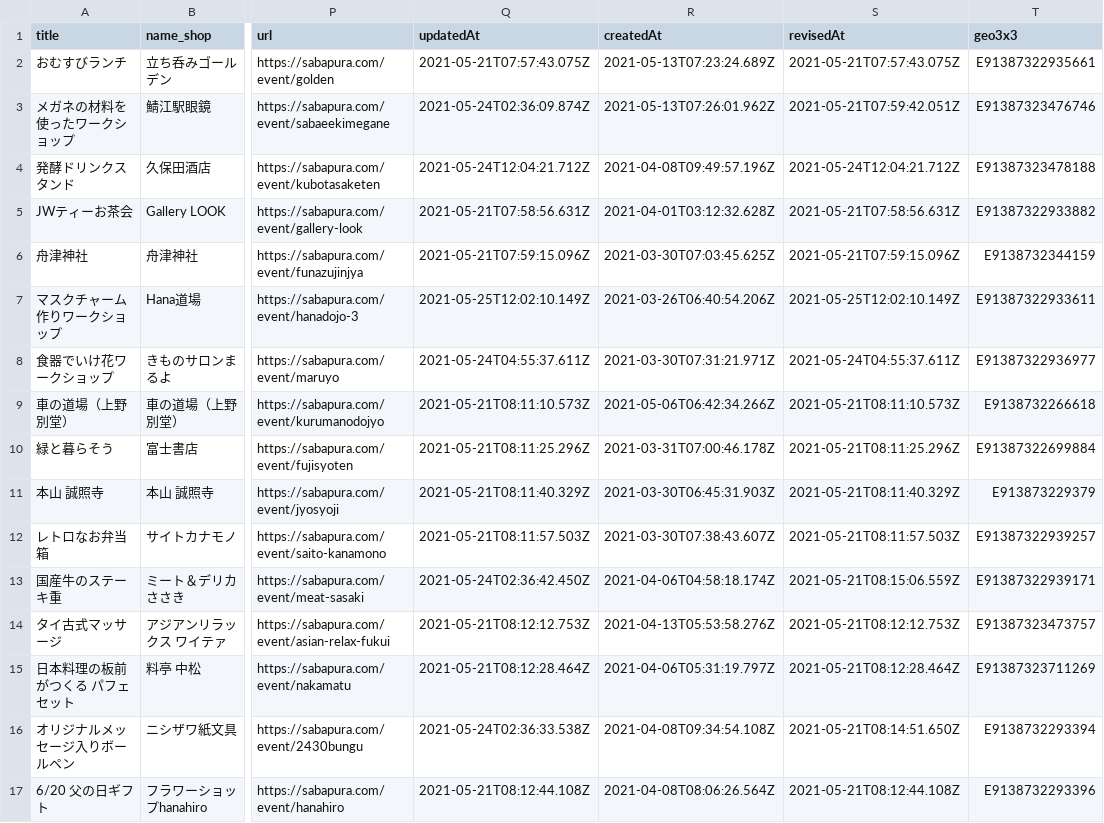
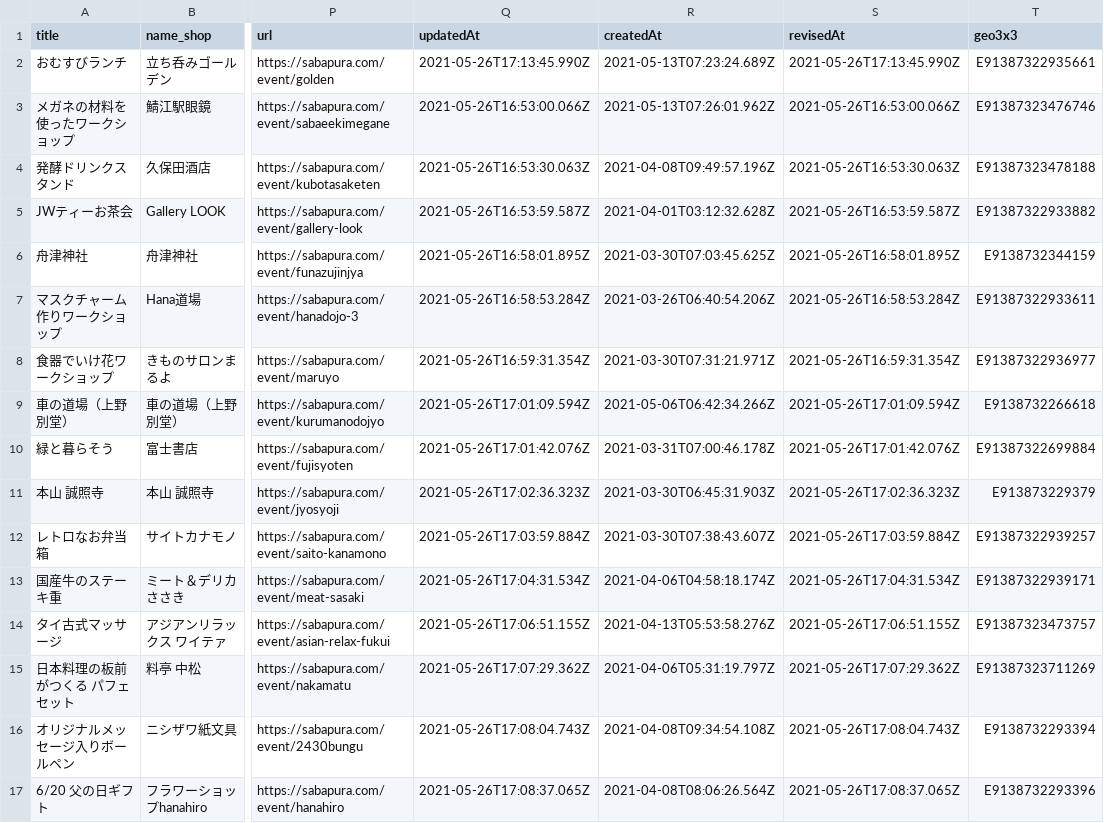
Before and after one commit to code4sabae/sabapura-map, a CSV file: events.csv, drawn as a sheet; only a part is shown, gaps mark what is left out; the diff covers the shown part only; the diff names each change by its address in the sheet, - before the commit and + after, or states it on an @@ line.

```diff
--- a/events.csv
+++ b/events.csv
-Q2 (updatedAt): 2021-05-21T07:57:43.075Z
+Q2 (updatedAt): 2021-05-26T17:13:45.990Z
-S2 (revisedAt): 2021-05-21T07:57:43.075Z
+S2 (revisedAt): 2021-05-26T17:13:45.990Z
-Q3 (updatedAt): 2021-05-24T02:36:09.874Z
+Q3 (updatedAt): 2021-05-26T16:53:00.066Z
-S3 (revisedAt): 2021-05-21T07:59:42.051Z
+S3 (revisedAt): 2021-05-26T16:53:00.066Z
-Q4 (updatedAt): 2021-05-24T12:04:21.712Z
+Q4 (updatedAt): 2021-05-26T16:53:30.063Z
-S4 (revisedAt): 2021-05-24T12:04:21.712Z
+S4 (revisedAt): 2021-05-26T16:53:30.063Z
-Q5 (updatedAt): 2021-05-21T07:58:56.631Z
+Q5 (updatedAt): 2021-05-26T16:53:59.587Z
-S5 (revisedAt): 2021-05-21T07:58:56.631Z
+S5 (revisedAt): 2021-05-26T16:53:59.587Z
-Q6 (updatedAt): 2021-05-21T07:59:15.096Z
+Q6 (updatedAt): 2021-05-26T16:58:01.895Z
-S6 (revisedAt): 2021-05-21T07:59:15.096Z
+S6 (revisedAt): 2021-05-26T16:58:01.895Z
-Q7 (updatedAt): 2021-05-25T12:02:10.149Z
+Q7 (updatedAt): 2021-05-26T16:58:53.284Z
-S7 (revisedAt): 2021-05-25T12:02:10.149Z
+S7 (revisedAt): 2021-05-26T16:58:53.284Z
-Q8 (updatedAt): 2021-05-24T04:55:37.611Z
+Q8 (updatedAt): 2021-05-26T16:59:31.354Z
-S8 (revisedAt): 2021-05-24T04:55:37.611Z
+S8 (revisedAt): 2021-05-26T16:59:31.354Z
-Q9 (updatedAt): 2021-05-21T08:11:10.573Z
+Q9 (updatedAt): 2021-05-26T17:01:09.594Z
-S9 (revisedAt): 2021-05-21T08:11:10.573Z
+S9 (revisedAt): 2021-05-26T17:01:09.594Z
-Q10 (updatedAt): 2021-05-21T08:11:25.296Z
+Q10 (updatedAt): 2021-05-26T17:01:42.076Z
-S10 (revisedAt): 2021-05-21T08:11:25.296Z
+S10 (revisedAt): 2021-05-26T17:01:42.076Z
-Q11 (updatedAt): 2021-05-21T08:11:40.329Z
+Q11 (updatedAt): 2021-05-26T17:02:36.323Z
-S11 (revisedAt): 2021-05-21T08:11:40.329Z
+S11 (revisedAt): 2021-05-26T17:02:36.323Z
-Q12 (updatedAt): 2021-05-21T08:11:57.503Z
+Q12 (updatedAt): 2021-05-26T17:03:59.884Z
-S12 (revisedAt): 2021-05-21T08:11:57.503Z
+S12 (revisedAt): 2021-05-26T17:03:59.884Z
-Q13 (updatedAt): 2021-05-24T02:36:42.450Z
+Q13 (updatedAt): 2021-05-26T17:04:31.534Z
-S13 (revisedAt): 2021-05-21T08:15:06.559Z
+S13 (revisedAt): 2021-05-26T17:04:31.534Z
-Q14 (updatedAt): 2021-05-21T08:12:12.753Z
+Q14 (updatedAt): 2021-05-26T17:06:51.155Z
-S14 (revisedAt): 2021-05-21T08:12:12.753Z
+S14 (revisedAt): 2021-05-26T17:06:51.155Z
-Q15 (updatedAt): 2021-05-21T08:12:28.464Z
+Q15 (updatedAt): 2021-05-26T17:07:29.362Z
-S15 (revisedAt): 2021-05-21T08:12:28.464Z
+S15 (revisedAt): 2021-05-26T17:07:29.362Z
-Q16 (updatedAt): 2021-05-24T02:36:33.538Z
+Q16 (updatedAt): 2021-05-26T17:08:04.743Z
-S16 (revisedAt): 2021-05-21T08:14:51.650Z
+S16 (revisedAt): 2021-05-26T17:08:04.743Z
-Q17 (updatedAt): 2021-05-21T08:12:44.108Z
+Q17 (updatedAt): 2021-05-26T17:08:37.065Z
-S17 (revisedAt): 2021-05-21T08:12:44.108Z
+S17 (revisedAt): 2021-05-26T17:08:37.065Z
```
Also changed, not shown: 19 edited cells elsewhere in this file, 1 other file.
